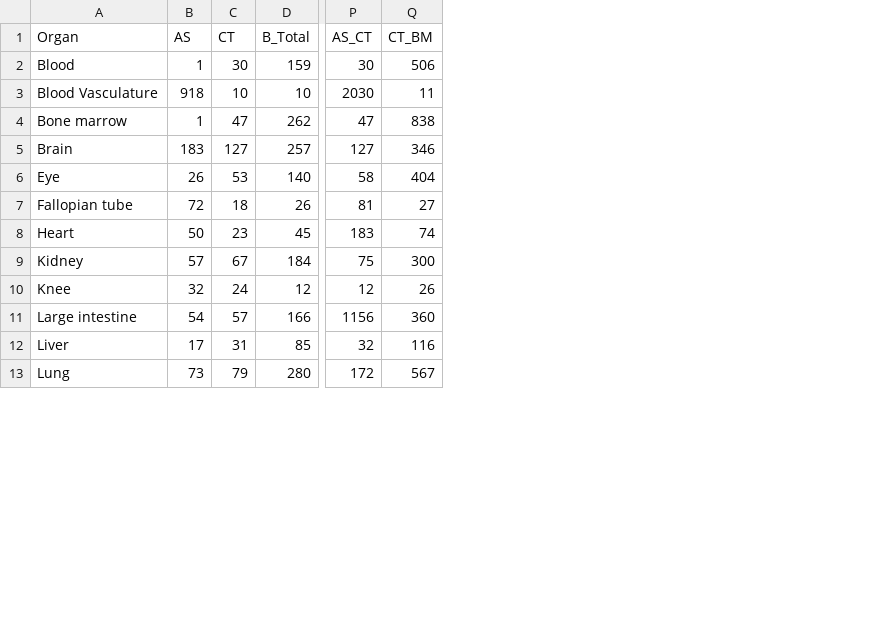
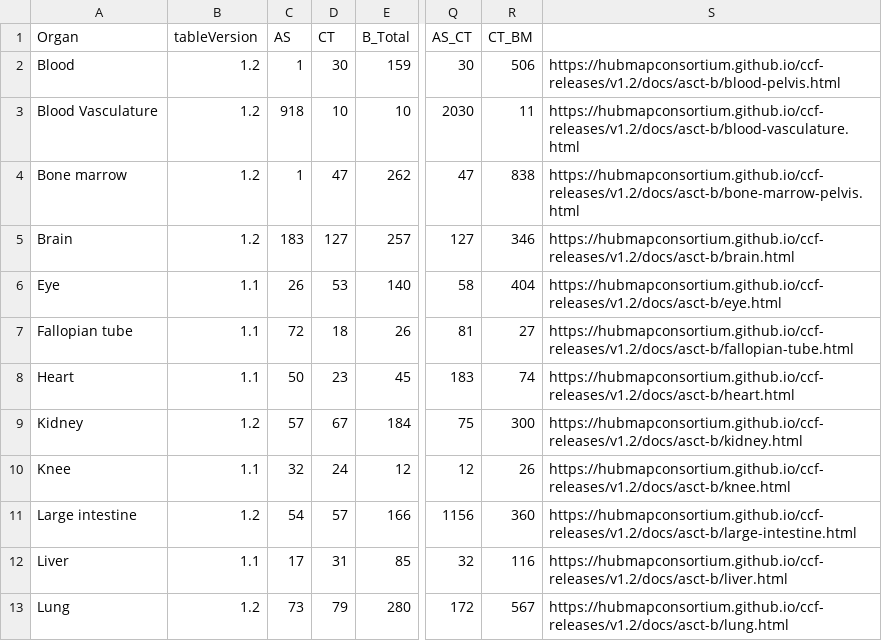
Before and after one commit to hubmapconsortium/hra-ui, a CSV file: src/assets/table-data/release3.csv, drawn as a sheet; only a part is shown, gaps mark what is left out; the diff names each change by its address in the sheet, - before the commit and + after, or states it on an @@ line.

Commit message:
added table version column

```diff
--- a/src/assets/table-data/release3.csv
+++ b/src/assets/table-data/release3.csv
+column B (tableVersion), rows 2-13: 1.2 | 1.2 | 1.2 | 1.2 | 1.1 | 1.1 | 1.1 | 1.2 | 1.1 | 1.2 | 1.1 | 1.2
+column S, rows 2-13: https://hubmapconsortium.github.io/ccf-releases/v1.2/docs/asct-b/blood-pelvis.html | https://hubmapconsortium.github.io/ccf-releases/v1.2/docs/asct-b/blood-vasculature.html | https://hubmapconsortium.github.io/ccf-releases/v1.2/docs/asct-b/bone-marrow-pelvis.html | https://hubmapconsortium.github.io/ccf-releases/v1.2/docs/asct-b/brain.html | https://hubmapconsortium.github.io/ccf-releases/v1.2/docs/asct-b/eye.html | https://hubmapconsortium.github.io/ccf-releases/v1.2/docs/asct-b/fallopian-tube.html | https://hubmapconsortium.github.io/ccf-releases/v1.2/docs/asct-b/heart.html | https://hubmapconsortium.github.io/ccf-releases/v1.2/docs/asct-b/kidney.html | https://hubmapconsortium.github.io/ccf-releases/v1.2/docs/asct-b/knee.html | https://hubmapconsortium.github.io/ccf-releases/v1.2/docs/asct-b/large-intestine.html | https://hubmapconsortium.github.io/ccf-releases/v1.2/docs/asct-b/liver.html | https://hubmapconsortium.github.io/ccf-releases/v1.2/docs/asct-b/lung.html
```
Also changed, not shown: src/assets/table-data/release1.csv, src/assets/table-data/release2.csv, 7 other files.
